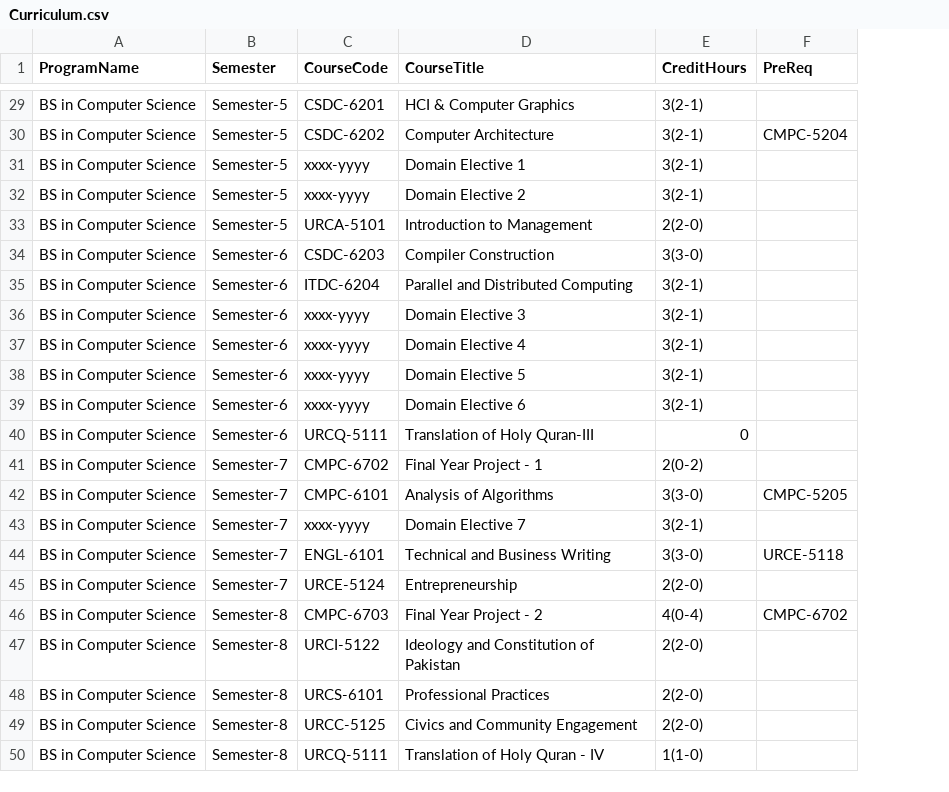
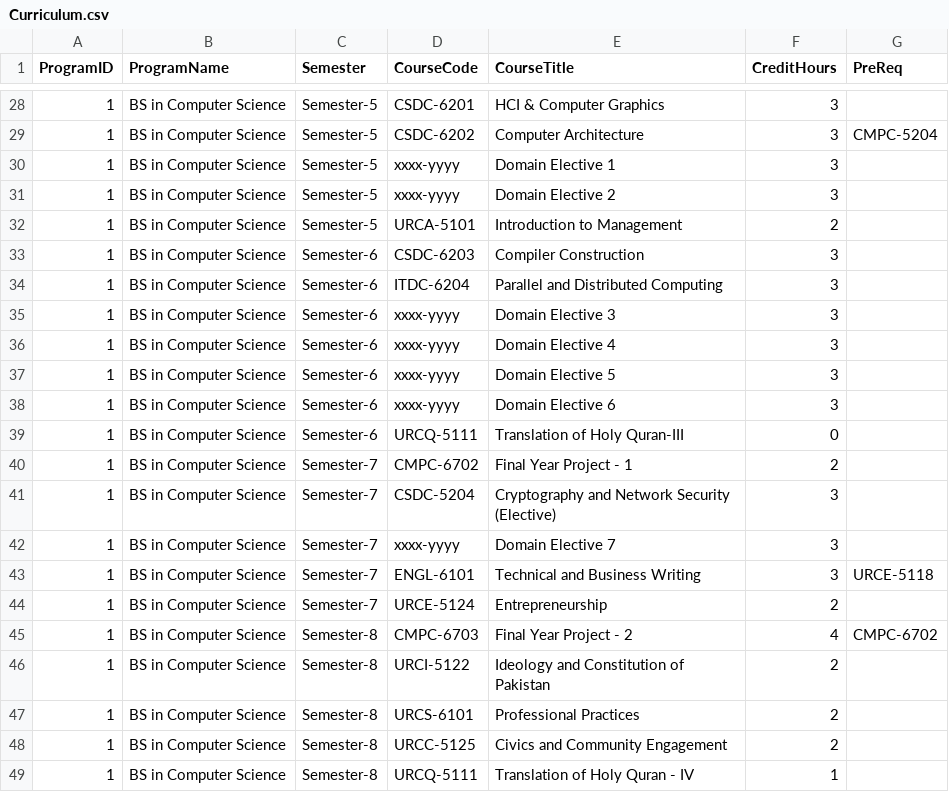
Before and after one commit to Asmaaad37/AI-INBOUND-CALLING-AGENT, a CSV file: Asmaad/Docs_extraction/Curriculum.csv, drawn as a sheet; only a part is shown, gaps mark what is left out; addresses are those after the commit; the diff covers the shown part only; the diff names each change by its address in the sheet, - before the commit and + after, or states it on an @@ line.

```diff
--- a/Asmaad/Docs_extraction/Curriculum.csv
+++ b/Asmaad/Docs_extraction/Curriculum.csv
+column A (ProgramID), rows 28-49: all 1
-F28:F31 (CreditHours): 3(2-1)
+F28:F31 (CreditHours): 3
-F32 (CreditHours): 2(2-0)
+F32 (CreditHours): 2
-F33 (CreditHours): 3(3-0)
+F33 (CreditHours): 3
-F34:F38 (CreditHours): 3(2-1)
+F34:F38 (CreditHours): 3
-F40 (CreditHours): 2(0-2)
+F40 (CreditHours): 2
-D41 (CourseCode): CMPC-6101
+D41 (CourseCode): CSDC-5204
-E41 (CourseTitle): Analysis of Algorithms
+E41 (CourseTitle): Cryptography and Network Security (Elective)
-F41 (CreditHours): 3(3-0)
+F41 (CreditHours): 3
-G41 (PreReq): CMPC-5205
+G41 (PreReq): (empty)
-F42 (CreditHours): 3(2-1)
+F42 (CreditHours): 3
-F43 (CreditHours): 3(3-0)
+F43 (CreditHours): 3
-F44 (CreditHours): 2(2-0)
+F44 (CreditHours): 2
-F45 (CreditHours): 4(0-4)
+F45 (CreditHours): 4
-F46:F48 (CreditHours): 2(2-0)
+F46:F48 (CreditHours): 2
-F49 (CreditHours): 1(1-0)
+F49 (CreditHours): 1
```
Also changed, not shown: 1 removed row and 27 edited cells elsewhere in this file, Asmaad/Docs_extraction/Programs.csv, 3 other files.
